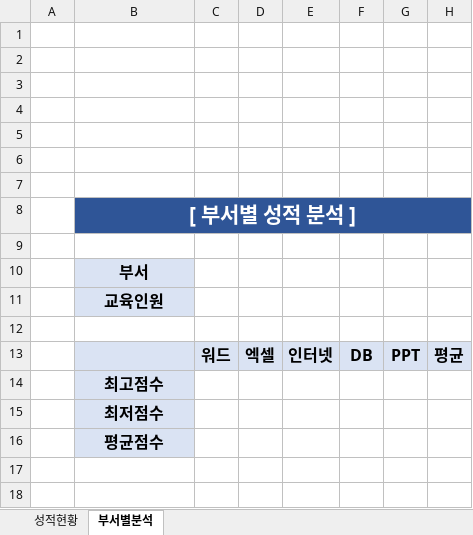
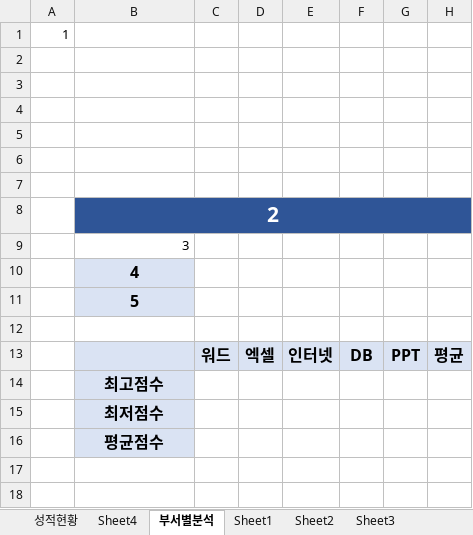
Before and after one commit to visionnote/excel240629, an Excel workbook: P97_교육성적표_서식.xlsx, sheet 부서별분석, drawn as a sheet; values as stored, in another font and other column widths than the file's, no borders; removed rows and columns are numbered as before the commit, all else as after; the diff names each change by its address in the sheet, - before the commit and + after, or states it on an @@ line.

```diff
--- a/P97_교육성적표_서식.xlsx (sheet 부서별분석)
+++ b/P97_교육성적표_서식.xlsx (sheet 부서별분석)
+sheet tab: Sheet4
+sheet tab: Sheet1
+sheet tab: Sheet2
+sheet tab: Sheet3
+row 1: 1
-B8: (empty)
+B8: 2
-B8:H8 fill: none
+B8:H8 fill: #2F5597
+B8:H8 merged
-B9: [ 부서별 성적 분석 ]
+B9: 3
-B9:H9 fill: #2F5597
+B9:H9 fill: none
@@ B9 bold: on → off, text colour: #FFFFFF → black, text size: smaller, alignment: center → right @@
-B8:H8 merged
-row 9: (empty)
-B10: 부서
+B10: 4
-B11: 교육인원
+B11: 5
+row 17: (empty)
+row 18: (empty)
```
Also changed, not shown: hidden cells.
